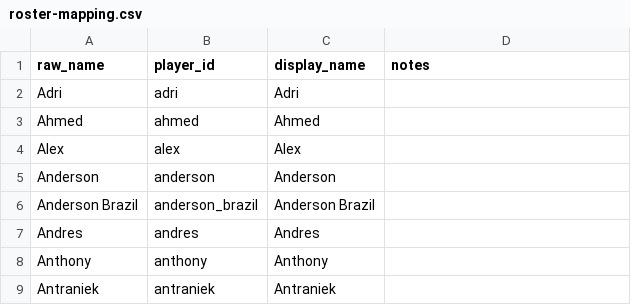
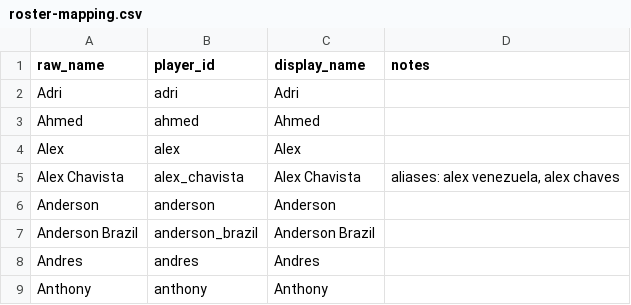
Before and after one commit to ccaannozturk/elderlysupport, a CSV file: data/roster-mapping.csv, drawn as a sheet; only a part is shown; the shorter side is filled out with more unchanged rows; the diff names each change by its address in the sheet, - before the commit and + after, or states it on an @@ line.

```diff
--- a/data/roster-mapping.csv
+++ b/data/roster-mapping.csv
+row 5: Alex Chavista | alex_chavista | Alex Chavista | aliases: alex venezuela, alex chaves
```
Also changed, not shown: 5 other files.
